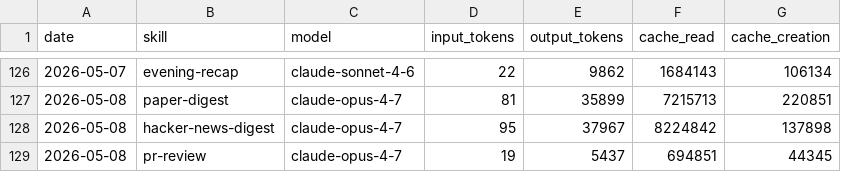
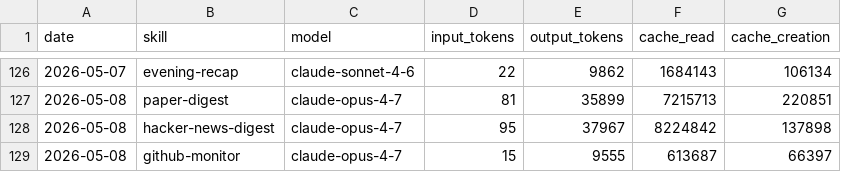
Before and after one commit to aeonfun/aeon, a CSV file: memory/token-usage.csv, drawn as a sheet; only a part is shown, gaps mark what is left out; removed rows and columns are numbered as before the commit, all else as after; the diff names each change by its address in the sheet, - before the commit and + after, or states it on an @@ line.

Commit message:
chore(github-monitor): auto-commit 2026-05-08

```diff
--- a/memory/token-usage.csv
+++ b/memory/token-usage.csv
-row 129: 2026-05-08 | pr-review | claude-opus-4-7 | 19 | 5437 | 694851 | 44345
+row 129: 2026-05-08 | github-monitor | claude-opus-4-7 | 15 | 9555 | 613687 | 66397
```
Also changed, not shown: 3 other files.
